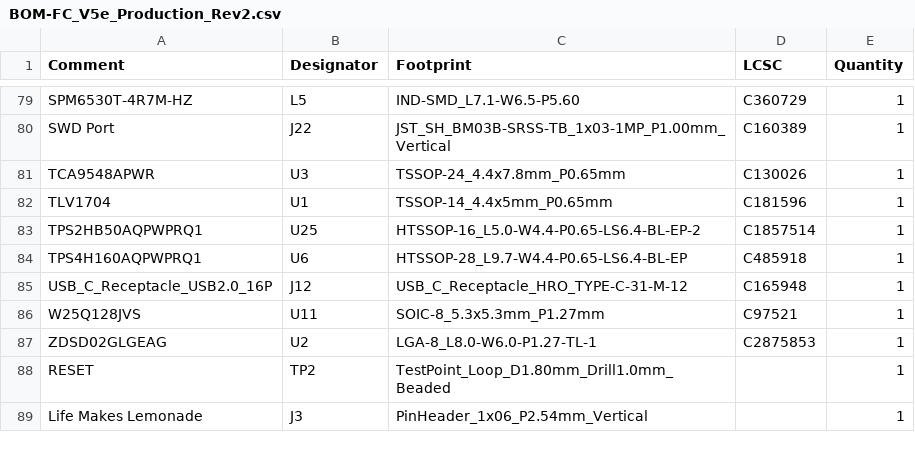
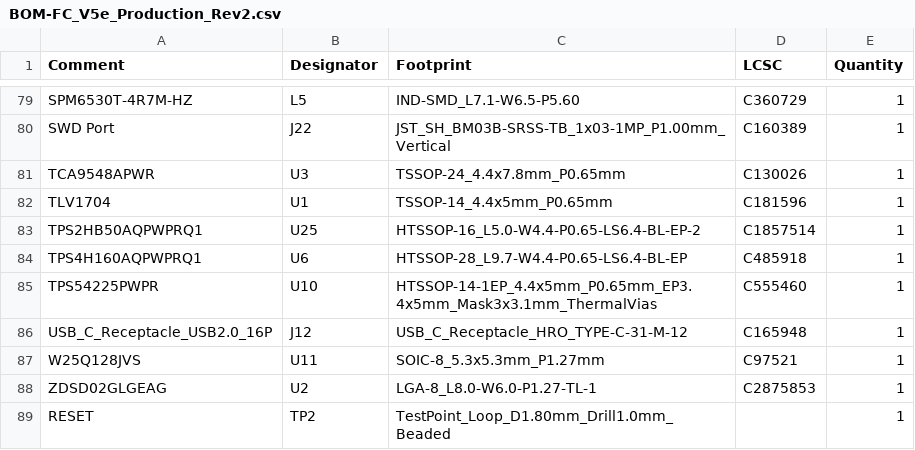
Before and after one commit to proveskit/flight_controller_board, a CSV file: FC_V5e_Production_Rev2/jlcpcb/production_files/BOM-FC_V5e_Production_Rev2.csv, drawn as a sheet; only a part is shown, gaps mark what is left out; the shorter side is filled out with more unchanged rows; the diff names each change by its address in the sheet, - before the commit and + after, or states it on an @@ line.

```diff
--- a/FC_V5e_Production_Rev2/jlcpcb/production_files/BOM-FC_V5e_Production_Rev2.csv
+++ b/FC_V5e_Production_Rev2/jlcpcb/production_files/BOM-FC_V5e_Production_Rev2.csv
+row 85: TPS54225PWPR | U10 | HTSSOP-14-1EP_4.4x5mm_P0.65mm_EP3.4x5mm_Mask3x3.1mm_ThermalVias | C555460 | 1
```
Also changed, not shown: FC_V5e_Production_Rev2/jlcpcb/production_files/CPL-FC_V5e_Production_Rev2.csv, 21 other files.
